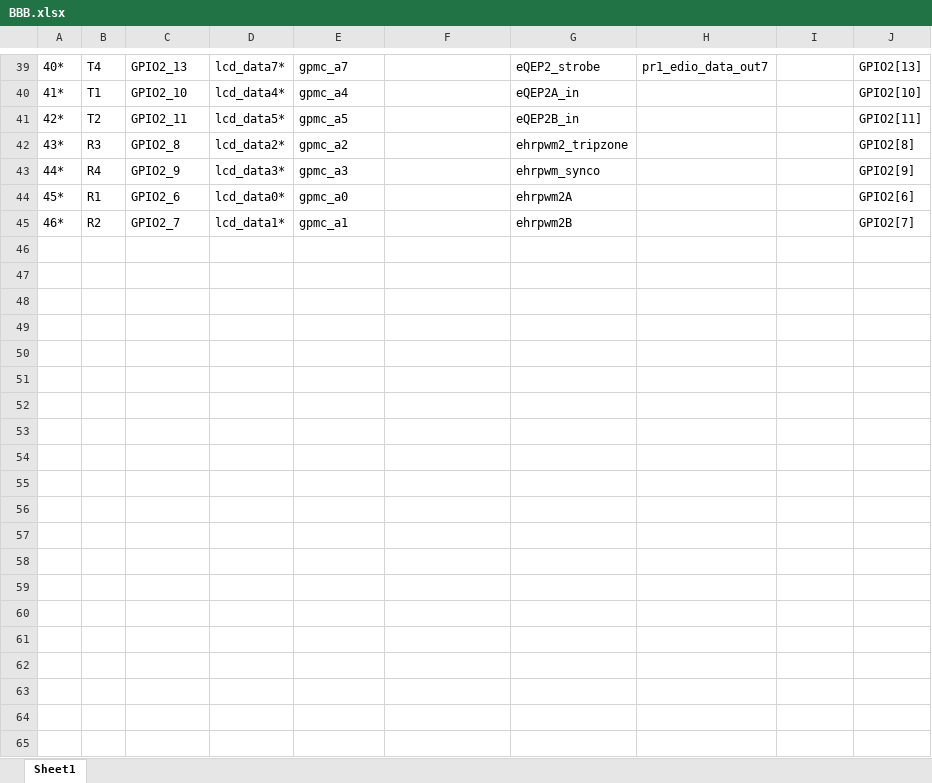
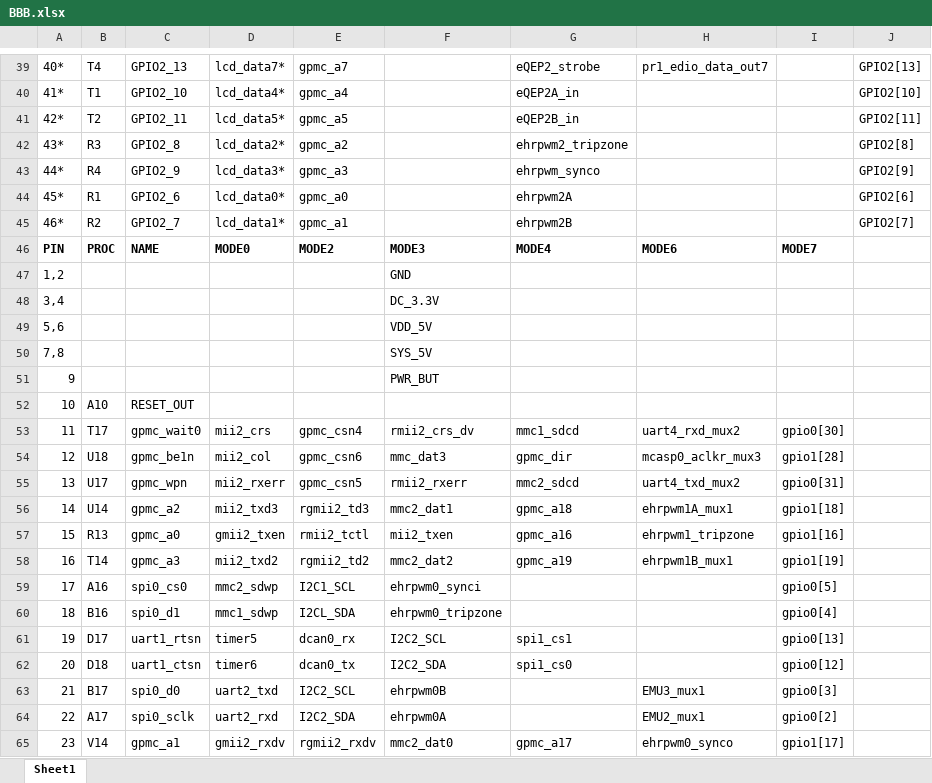
Before and after one commit to 99002651/Embedded-Linux, an Excel workbook: BBB.xlsx, sheet Sheet1, drawn as a sheet; only a part is shown, gaps mark what is left out; values as stored, in another font and other column widths than the file's, no borders; the diff covers the shown part only; the diff names each change by its address in the sheet, - before the commit and + after, or states it on an @@ line.

```diff
--- a/BBB.xlsx (sheet Sheet1)
+++ b/BBB.xlsx (sheet Sheet1)
+row 46: PIN | PROC | NAME | MODE0 | MODE2 | MODE3 | MODE4 | MODE6 | MODE7
+row 47: 1,2 |  |  |  |  | GND
+row 48: 3,4 |  |  |  |  | DC_3.3V
+row 49: 5,6 |  |  |  |  | VDD_5V
+row 50: 7,8 |  |  |  |  | SYS_5V
+row 51: 9 |  |  |  |  | PWR_BUT
+row 52: 10 | A10 | RESET_OUT
+row 53: 11 | T17 | gpmc_wait0 | mii2_crs | gpmc_csn4 | rmii2_crs_dv | mmc1_sdcd | uart4_rxd_mux2 | gpio0[30]
+row 54: 12 | U18 | gpmc_be1n | mii2_col | gpmc_csn6 | mmc_dat3 | gpmc_dir | mcasp0_aclkr_mux3 | gpio1[28]
+row 55: 13 | U17 | gpmc_wpn | mii2_rxerr | gpmc_csn5 | rmii2_rxerr | mmc2_sdcd | uart4_txd_mux2 | gpio0[31]
+row 56: 14 | U14 | gpmc_a2 | mii2_txd3 | rgmii2_td3 | mmc2_dat1 | gpmc_a18 | ehrpwm1A_mux1 | gpio1[18]
+row 57: 15 | R13 | gpmc_a0 | gmii2_txen | rmii2_tctl | mii2_txen | gpmc_a16 | ehrpwm1_tripzone | gpio1[16]
+row 58: 16 | T14 | gpmc_a3 | mii2_txd2 | rgmii2_td2 | mmc2_dat2 | gpmc_a19 | ehrpwm1B_mux1 | gpio1[19]
+row 59: 17 | A16 | spi0_cs0 | mmc2_sdwp | I2C1_SCL | ehrpwm0_synci |  |  | gpio0[5]
+row 60: 18 | B16 | spi0_d1 | mmc1_sdwp | I2CL_SDA | ehrpwm0_tripzone |  |  | gpio0[4]
+row 61: 19 | D17 | uart1_rtsn | timer5 | dcan0_rx | I2C2_SCL | spi1_cs1 |  | gpio0[13]
+row 62: 20 | D18 | uart1_ctsn | timer6 | dcan0_tx | I2C2_SDA | spi1_cs0 |  | gpio0[12]
+row 63: 21 | B17 | spi0_d0 | uart2_txd | I2C2_SCL | ehrpwm0B |  | EMU3_mux1 | gpio0[3]
+row 64: 22 | A17 | spi0_sclk | uart2_rxd | I2C2_SDA | ehrpwm0A |  | EMU2_mux1 | gpio0[2]
+row 65: 23 | V14 | gpmc_a1 | gmii2_rxdv | rgmii2_rxdv | mmc2_dat0 | gpmc_a17 | ehrpwm0_synco | gpio1[17]
```
Also changed, not shown: 21 added rows elsewhere in this sheet, 7 other files.
